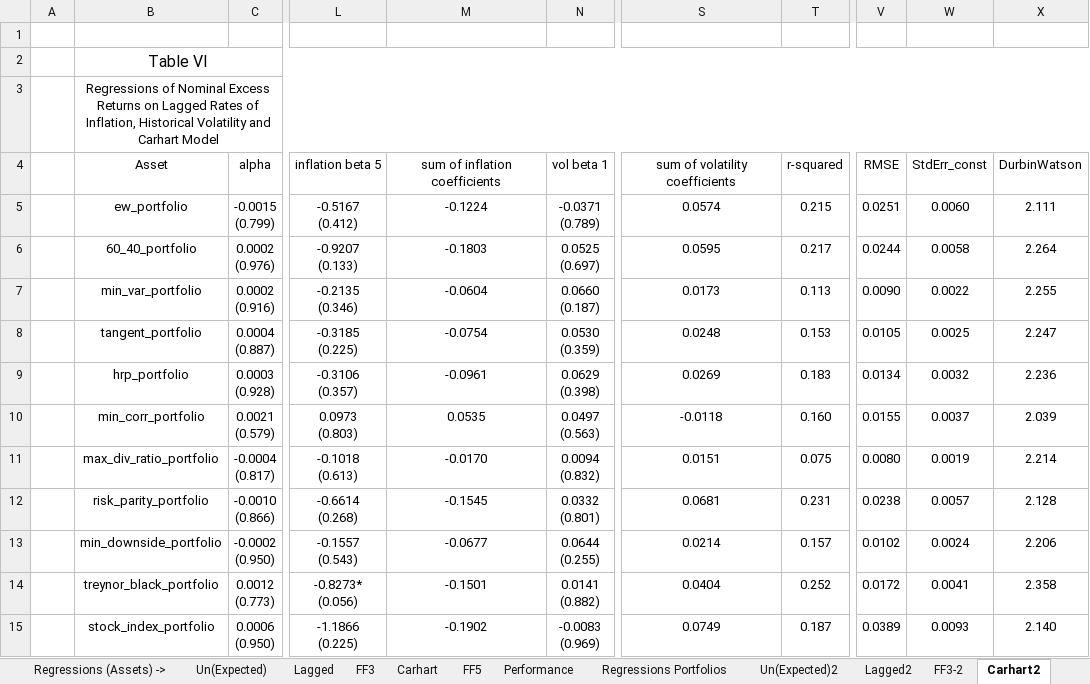
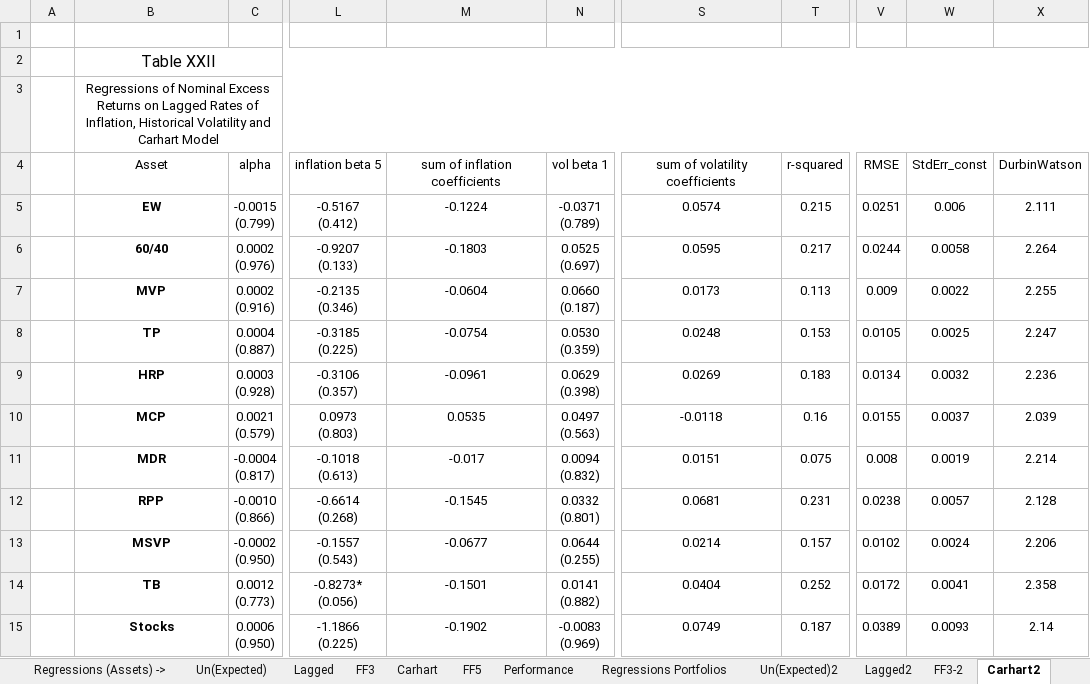
Before and after one commit to luispeixoto21/thesis, an Excel workbook: Tables.xlsx, sheet Carhart2, drawn as a sheet; only a part is shown, gaps mark what is left out; values as stored, in another font and other column widths than the file's, no borders; the diff covers the shown part only; the diff names each change by its address in the sheet, - before the commit and + after, or states it on an @@ line.

```diff
--- a/Tables.xlsx (sheet Carhart2)
+++ b/Tables.xlsx (sheet Carhart2)
-B2: Table VI
+B2: Table XXII
-B5: ew_portfolio
+B5: EW
-B5:B15 bold: off
+B5:B15 bold: on
-W5: 0.0060
+W5: 0.006
-B6: 60_40_portfolio
+B6: 60/40
-B7: min_var_portfolio
+B7: MVP
-V7: 0.0090
+V7: 0.009
-B8: tangent_portfolio
+B8: TP
-B9: hrp_portfolio
+B9: HRP
-B10: min_corr_portfolio
+B10: MCP
-T10: 0.160
+T10: 0.16
-B11: max_div_ratio_portfolio
+B11: MDR
-M11: -0.0170
+M11: -0.017
-V11: 0.0080
+V11: 0.008
-B12: risk_parity_portfolio
+B12: RPP
-B13: min_downside_portfolio
+B13: MSVP
-B14: treynor_black_portfolio
+B14: TB
-B15: stock_index_portfolio
+B15: Stocks
-X15: 2.140
+X15: 2.14
```
Also changed, not shown: 38 edited cells and cell formats elsewhere in this sheet, sheet Lagged2, sheet FF3-2, sheet FF5-2, sheet Un(Expected)2, 2 other files.
